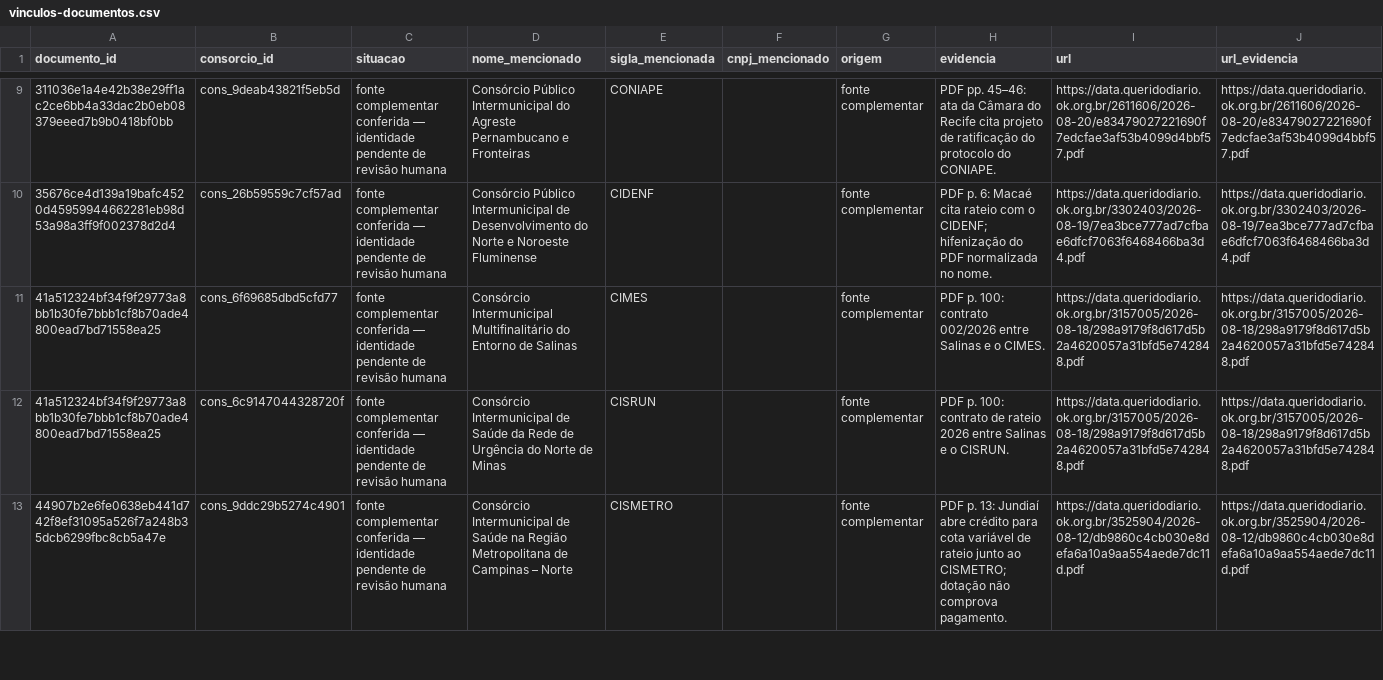
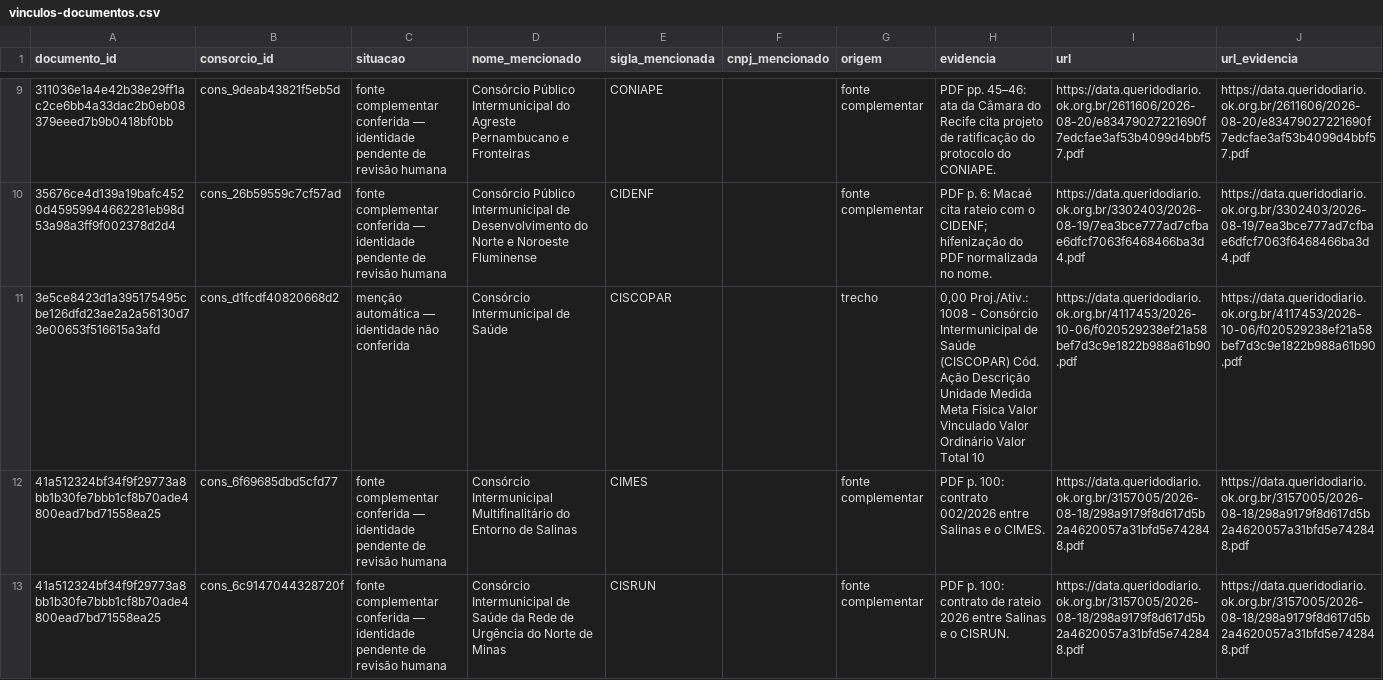
Before and after one commit to driano1221/radar-consorcios-whatsapp, a CSV file: data/catalogo/vinculos-documentos.csv, drawn as a sheet; only a part is shown, gaps mark what is left out; the shorter side is filled out with more unchanged rows; the diff covers the shown part only.

```diff
--- a/data/catalogo/vinculos-documentos.csv
+++ b/data/catalogo/vinculos-documentos.csv
@@ -10,2 +10,3 @@ documento_id,consorcio_id,situacao,nome_mencionado,sigla_mencionada,cnpj_mencion
 "35676ce4d139a19bafc4520d45959944662281eb98d53a98a3ff9f002378d2d4","cons_26b59559c7cf57ad","fonte complementar conferida — identidade pendente de revisão humana","Consórcio Público Intermunicipal de Desenvolvimento do Norte e Noroeste Fluminense","CIDENF","","fonte complementar","PDF p. 6: Macaé cita rateio com o CIDENF; hifenização do PDF normalizada no nome.","https://data.queridodiario.ok.org.br/3302403/2026-08-19/7ea3bce777ad7cfbae6dfcf7063f6468466ba3d4.pdf","https://data.queridodiario.ok.org.br/3302403/2026-08-19/7ea3bce777ad7cfbae6dfcf7063f6468466ba3d4.pdf"
+"3e5ce8423d1a395175495cbe126dfd23ae2a2a56130d73e00653f516615a3afd","cons_d1fcdf40820668d2","menção automática — identidade não conferida","Consórcio Intermunicipal de Saúde","CISCOPAR","","trecho","0,00 Proj./Ativ.: 1008 - Consórcio Intermunicipal de Saúde (CISCOPAR) Cód. Ação Descrição Unidade Medida Meta Física Valor Vinculado Valor Ordinário Valor Total 10","https://data.queridodiario.ok.org.br/4117453/2026-10-06/f020529238ef21a58bef7d3c9e1822b988a61b90.pdf","https://data.queridodiario.ok.org.br/4117453/2026-10-06/f020529238ef21a58bef7d3c9e1822b988a61b90.pdf"
 "41a512324bf34f9f29773a8bb1b30fe7bbb1cf8b70ade4800ead7bd71558ea25","cons_6f69685dbd5cfd77","fonte complementar conferida — identidade pendente de revisão humana","Consórcio Intermunicipal Multifinalitário do Entorno de Salinas","CIMES","","fonte complementar","PDF p. 100: contrato 002/2026 entre Salinas e o CIMES.","https://data.queridodiario.ok.org.br/3157005/2026-08-18/298a9179f8d617d5b2a4620057a31bfd5e742848.pdf","https://data.queridodiario.ok.org.br/3157005/2026-08-18/298a9179f8d617d5b2a4620057a31bfd5e742848.pdf"
```
Also changed, not shown: 1 added row elsewhere in this file, data/catalogo/consorcios.csv, data/catalogo/eventos.csv, 5 other files.
